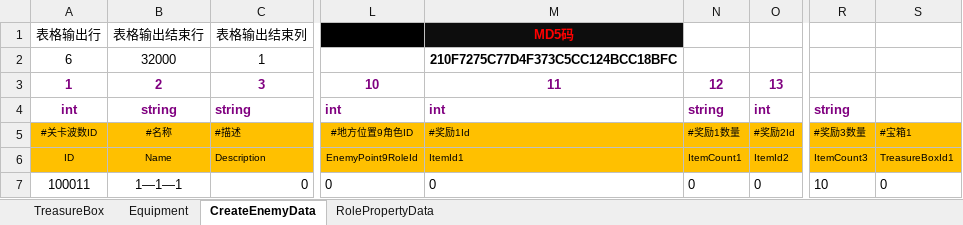
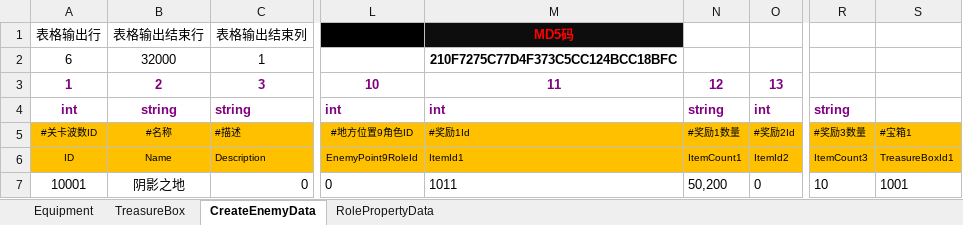
Before and after one commit to chen95nuo/NewRPG2D, an Excel workbook: 文档/道具配置.xlsm, sheet CreateEnemyData, drawn as a sheet; only a part is shown, gaps mark what is left out; values as stored, in another font and other column widths than the file's, no borders; charts and pictures and conditional formats not drawn; the diff names each change by its address in the sheet, - before the commit and + after, or states it on an @@ line.

Commit message:
配置表更新

```diff
--- a/文档/道具配置.xlsm (sheet CreateEnemyData)
+++ b/文档/道具配置.xlsm (sheet CreateEnemyData)
@@ sheet tab order changed: Equipment | TreasureBox | CreateEnemyData | RolePropertyData @@
-A7: 100011
+A7: 10001
-B7: 1—1—1
+B7: 阴影之地
-M7: 0
+M7: 1011
-N7: 0
+N7: 50,200
-S7: 0
+S7: 1001
```
Also changed, not shown: charts or pictures.
